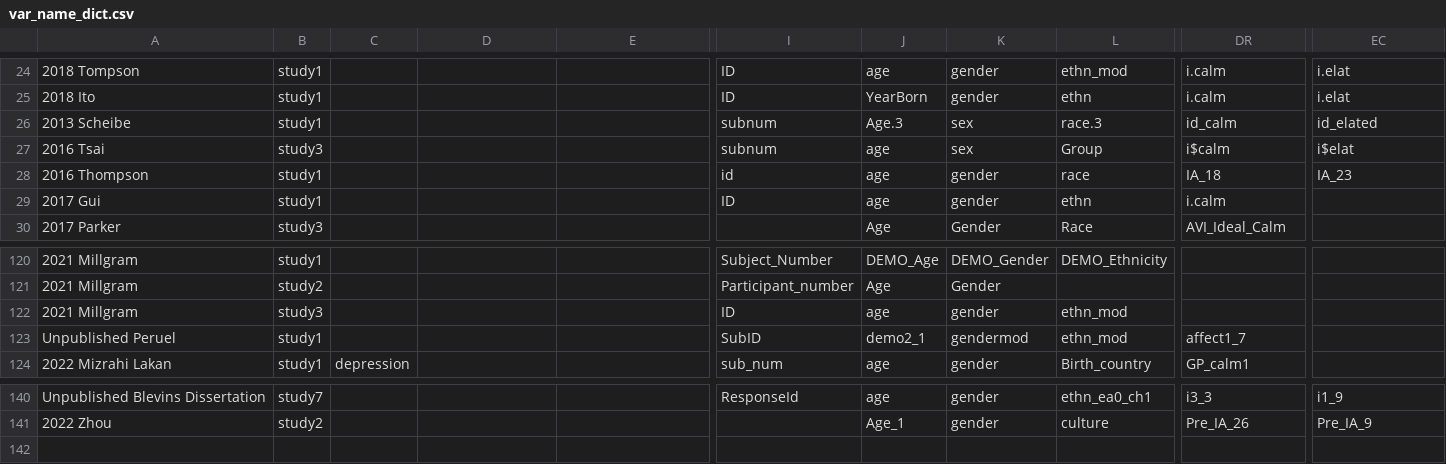
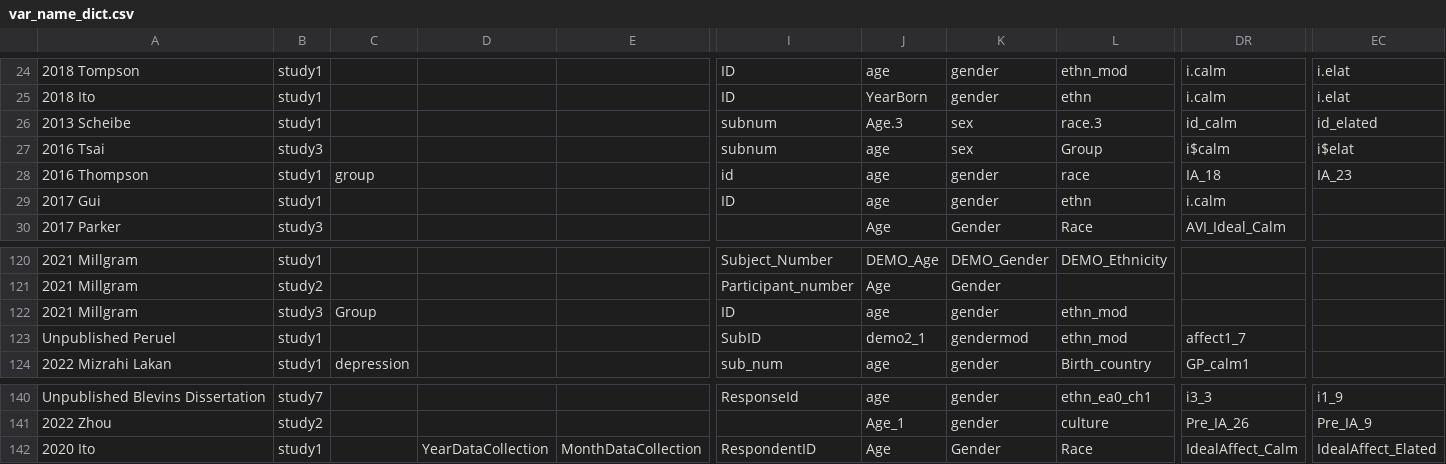
Before and after one commit to mlko53/IA-Meta, a CSV file: preprocess/config/var_name_dict.csv, drawn as a sheet; only a part is shown, gaps mark what is left out; rows hold the shown columns only; the diff names each change by its address in the sheet, - before the commit and + after, or states it on an @@ line.

```diff
--- a/preprocess/config/var_name_dict.csv
+++ b/preprocess/config/var_name_dict.csv
-C28: (empty)
+C28: group
-C122: (empty)
+C122: Group
+row 142: 2020 Ito | study1 |  | YearDataCollection | MonthDataCollection | RespondentID | Age | Gender | Race | IdealAffect_Calm | IdealAffect_Elated
```
Also changed, not shown: 5 other files.
